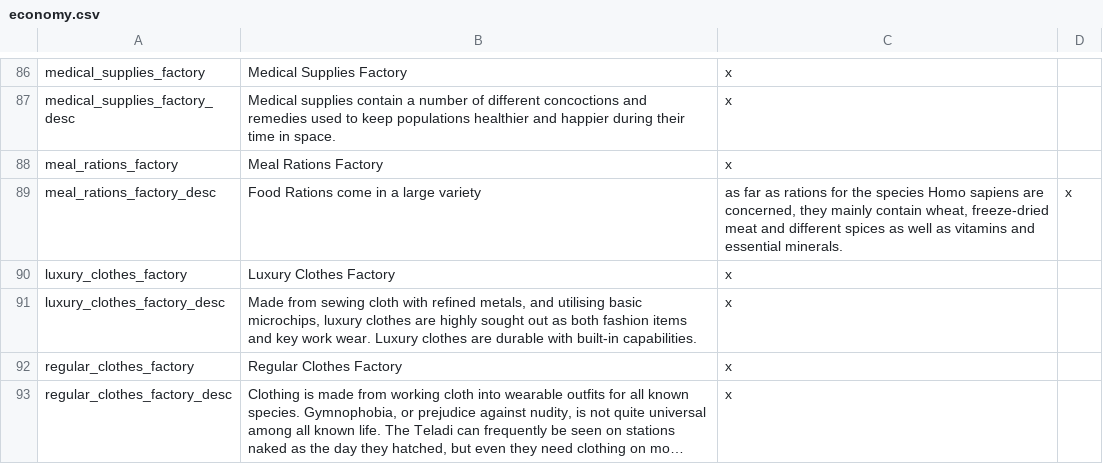
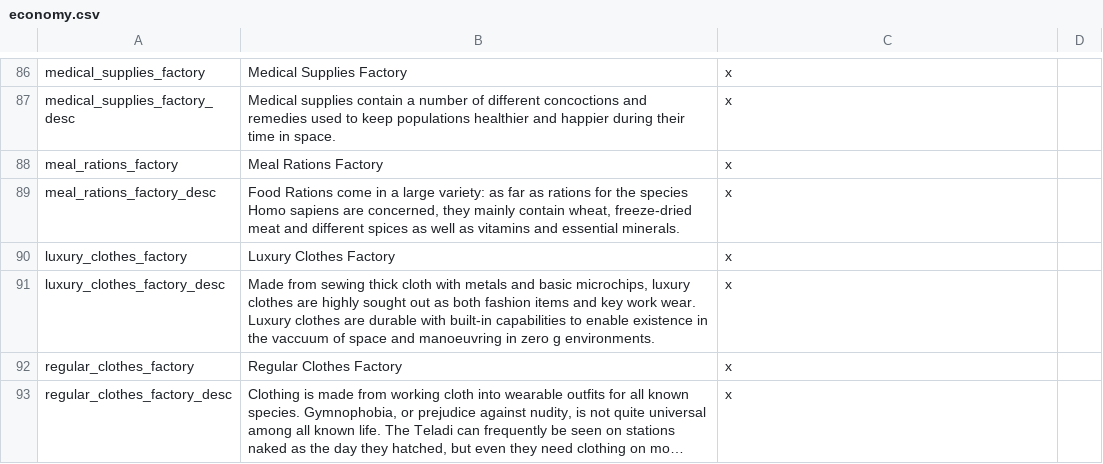
Before and after one commit to s-williams/Victoria-2-X, a CSV file: localisation/economy.csv, drawn as a sheet; only a part is shown, gaps mark what is left out; long unchanged cells end in ….

```diff
--- a/localisation/economy.csv
+++ b/localisation/economy.csv
@@ -88,5 +88,5 @@ medical_supplies_factory_desc;Medical supplies contain a number of different con
 meal_rations_factory;Meal Rations Factory;x
-meal_rations_factory_desc;Food Rations come in a large variety; as far as rations for the species Homo sapiens are concerned, they mainly contain wheat, freeze-dried meat and different spices as well as vitamins and essential minerals.;x
+meal_rations_factory_desc;Food Rations come in a large variety: as far as rations for the species Homo sapiens are concerned, they mainly contain wheat, freeze-dried meat and different spices as well as vitamins and essential minerals.;x
 luxury_clothes_factory;Luxury Clothes Factory;x
-luxury_clothes_factory_desc;Made from sewing cloth with refined metals, and utilising basic microchips, luxury clothes are highly sought out as both fashion items and key work wear. Luxury clothes are durable with built-in capabilities.;x
+luxury_clothes_factory_desc;Made from sewing thick cloth with metals and basic microchips, luxury clothes are highly sought out as both fashion items and key work wear. Luxury clothes are durable with built-in capabilities to enable existence in the vaccuum of space and manoeuvring in zero g environments.;x
 regular_clothes_factory;Regular Clothes Factory;x
```
Also changed, not shown: localisation/common.csv.
